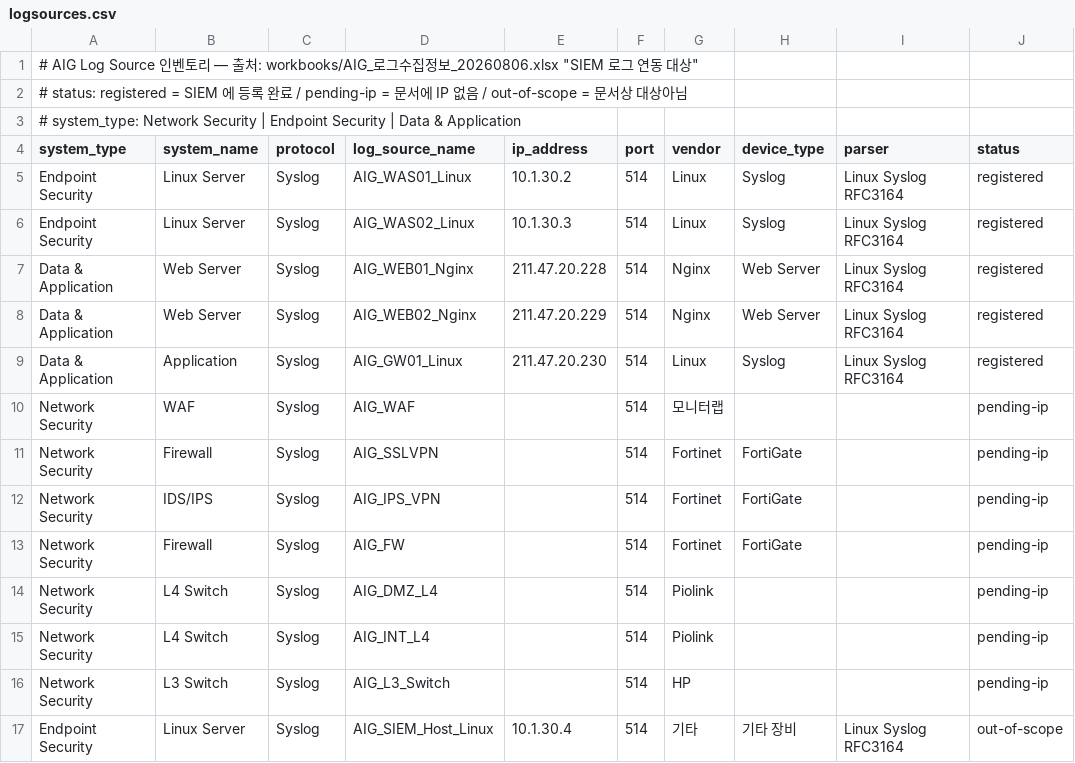
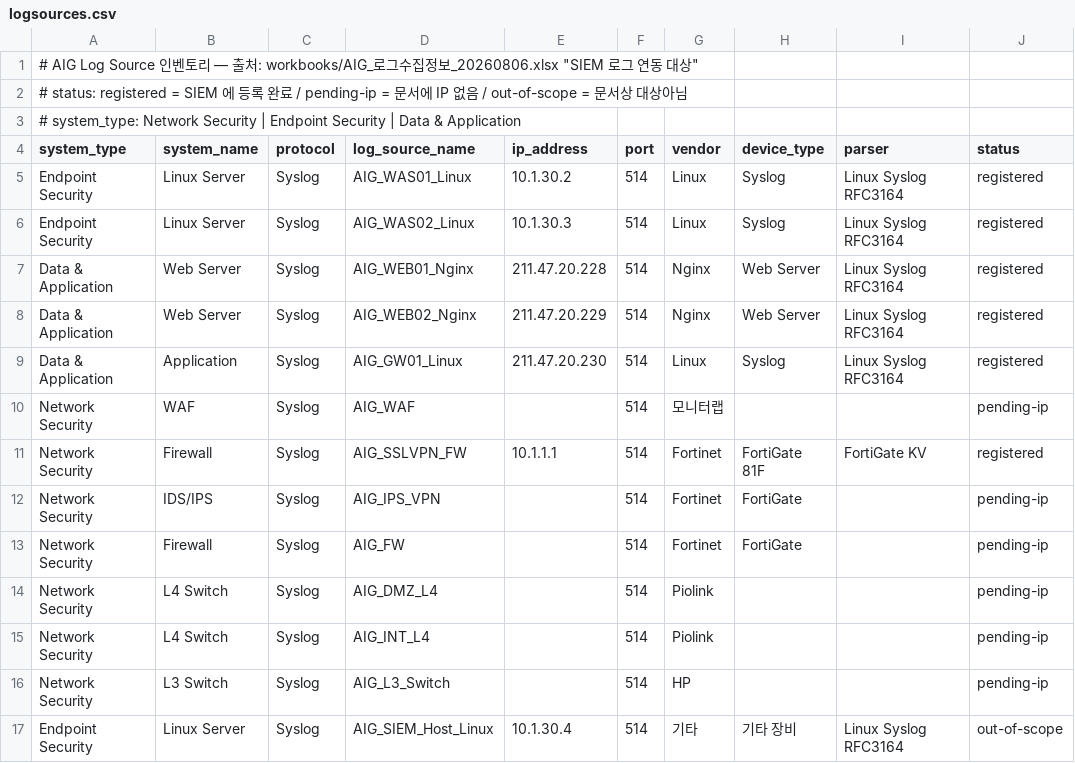
Before and after one commit to fankh/external-projects, a CSV file: seekurity-siem/projects/aig/deploy/logsources.csv, drawn as a sheet.

```diff
--- a/seekurity-siem/projects/aig/deploy/logsources.csv
+++ b/seekurity-siem/projects/aig/deploy/logsources.csv
@@ -10,3 +10,3 @@ Data & Application,Application,Syslog,AIG_GW01_Linux,211.47.20.230,514,Linux,Sys
 Network Security,WAF,Syslog,AIG_WAF,,514,모니터랩,,,pending-ip
-Network Security,Firewall,Syslog,AIG_SSLVPN,,514,Fortinet,FortiGate,,pending-ip
+Network Security,Firewall,Syslog,AIG_SSLVPN_FW,10.1.1.1,514,Fortinet,FortiGate 81F,FortiGate KV,registered
 Network Security,IDS/IPS,Syslog,AIG_IPS_VPN,,514,Fortinet,FortiGate,,pending-ip
```
Also changed, not shown: 1 other file.
